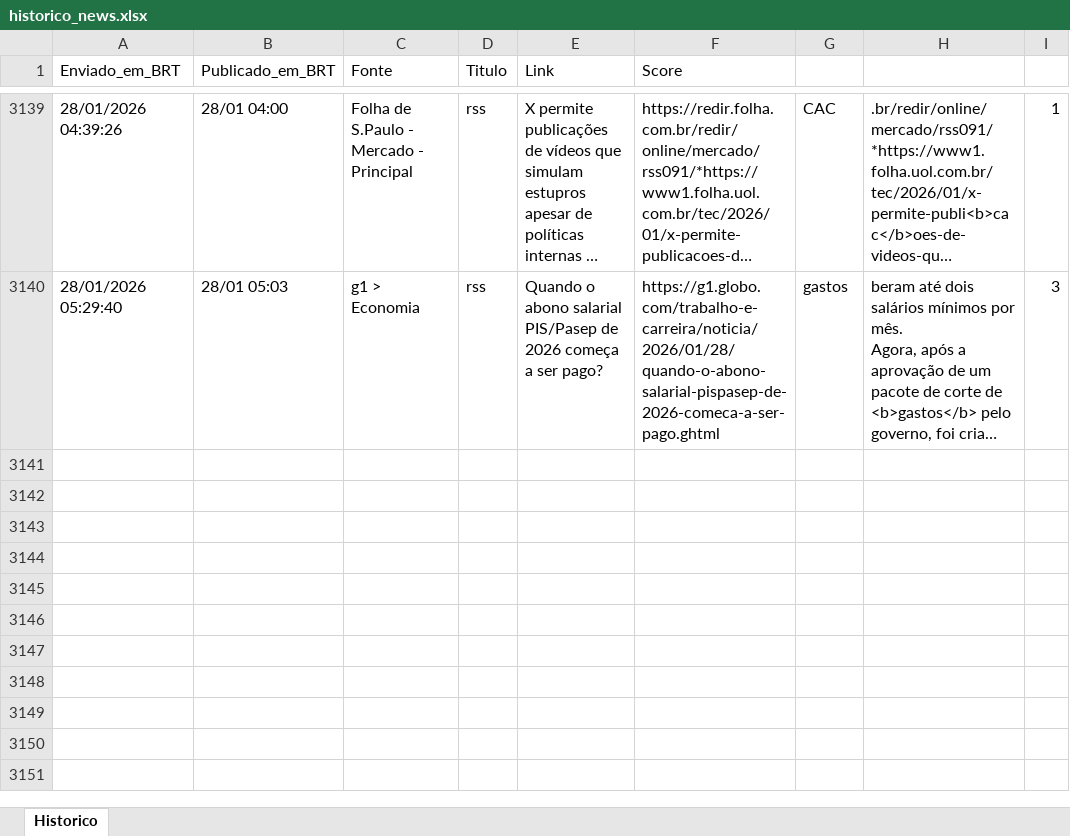
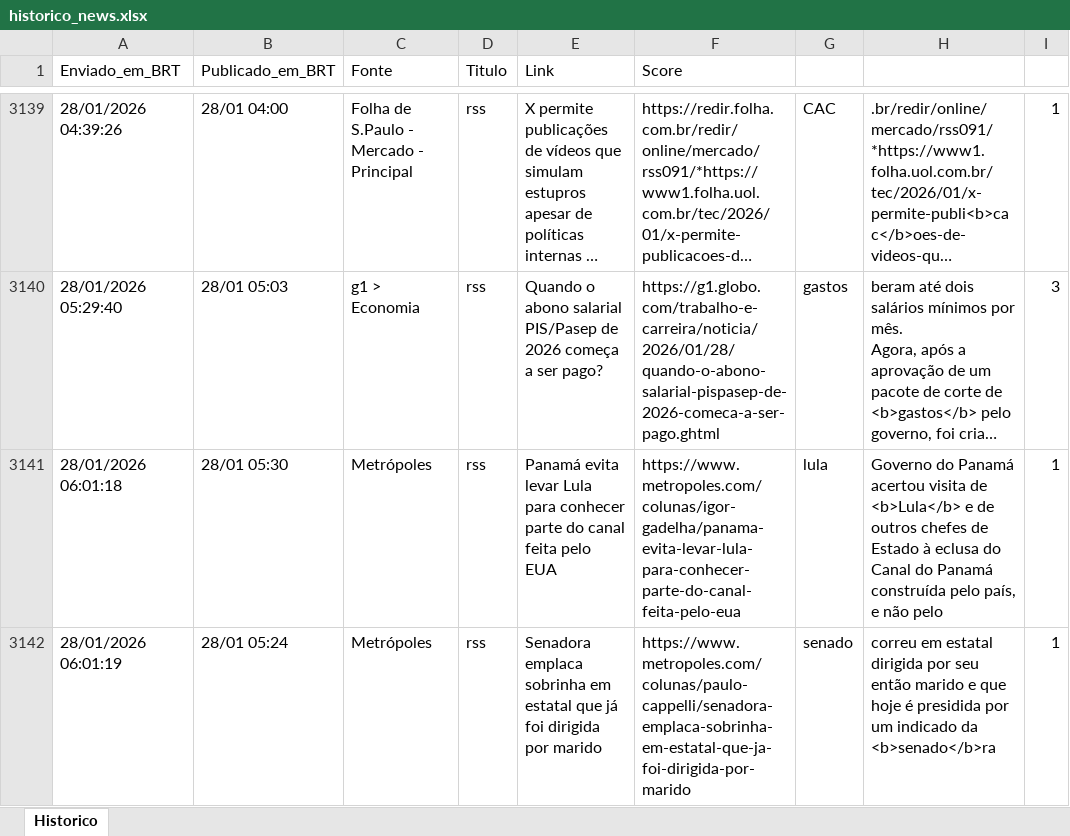
Before and after one commit to LucasPin45/ZanattaNews, an Excel workbook: historico_news.xlsx, sheet Historico, drawn as a sheet; only a part is shown, gaps mark what is left out; long unchanged cells end in …; values as stored, in another font and other column widths than the file's, no borders; the diff names each change by its address in the sheet, - before the commit and + after, or states it on an @@ line.

```diff
--- a/historico_news.xlsx (sheet Historico)
+++ b/historico_news.xlsx (sheet Historico)
+row 3141: 28/01/2026 06:01:18 | 28/01 05:30 | Metrópoles | rss | Panamá evita levar Lula para conhecer parte do canal feita pelo EUA | https://www.metropoles.com/colunas/igor-gadelha/panama-evita-levar-lula-para-conhecer-parte-do-canal-feita-pelo-eua | lula | Governo do Panamá acertou visita de <b>Lula</b> e de outros chefes de Estado à eclusa do Canal do Panamá construída pelo país, e não pelo | 1
+row 3142: 28/01/2026 06:01:19 | 28/01 05:24 | Metrópoles | rss | Senadora emplaca sobrinha em estatal que já foi dirigida por marido | https://www.metropoles.com/colunas/paulo-cappelli/senadora-emplaca-sobrinha-em-estatal-que-ja-foi-dirigida-por-marido | senado | correu em estatal dirigida por seu então marido e que hoje é presidida por um indicado da <b>senado</b>ra | 1
```
Also changed, not shown: 1 other file.
